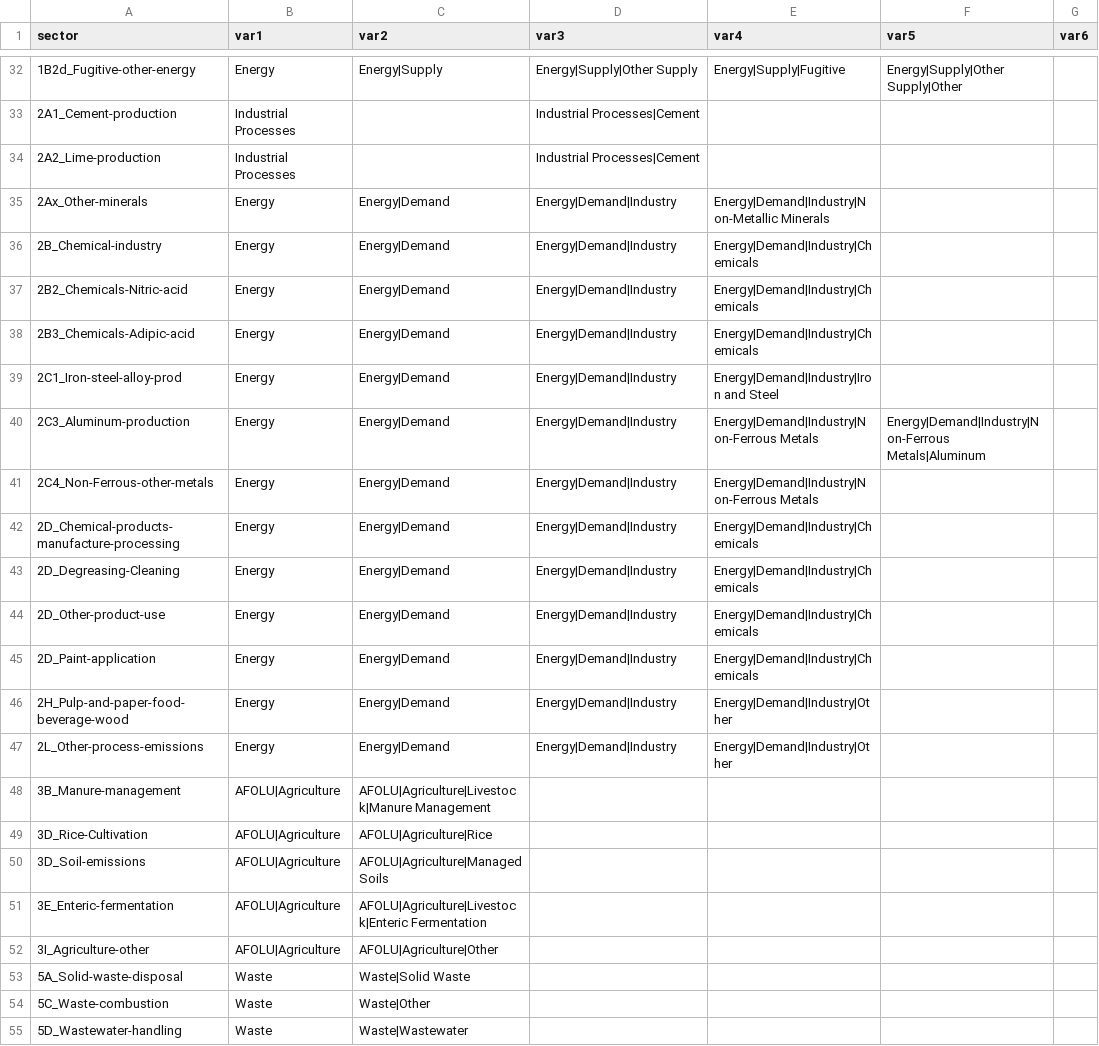
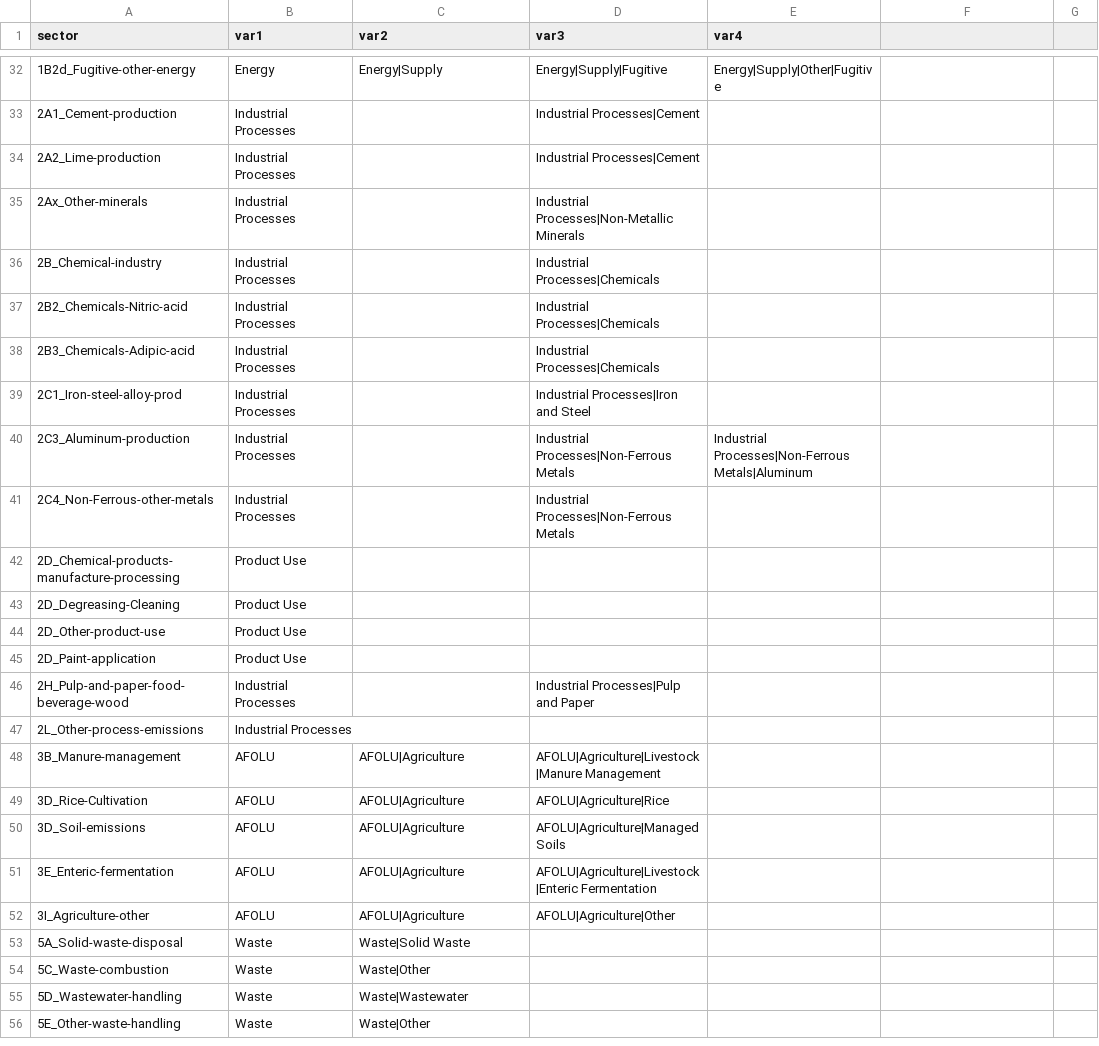
Before and after one commit to umd-cgs/rhistiamc, a CSV file: mappings/ceds_sector_mapping_China.csv, drawn as a sheet; only a part is shown, gaps mark what is left out; the shorter side is filled out with more unchanged rows; the diff covers the shown part only.

```diff
--- a/mappings/ceds_sector_mapping_China.csv
+++ b/mappings/ceds_sector_mapping_China.csv
@@ -1 +1 @@
-sector,var1,var2,var3,var4,var5,var6
+sector,var1,var2,var3,var4
@@ -32 +32 @@ sector,var1,var2,var3,var4,var5,var6
-1B2d_Fugitive-other-energy,Energy,Energy|Supply,Energy|Supply|Other Supply,Energy|Supply|Fugitive,Energy|Supply|Other Supply|Other,
+1B2d_Fugitive-other-energy,Energy,Energy|Supply,Energy|Supply|Fugitive,Energy|Supply|Other|Fugitive
@@ -35,18 +35,18 @@ sector,var1,var2,var3,var4,var5,var6
-2Ax_Other-minerals,Energy,Energy|Demand,Energy|Demand|Industry,Energy|Demand|Industry|Non-Metallic Minerals,,
-2B_Chemical-industry,Energy,Energy|Demand,Energy|Demand|Industry,Energy|Demand|Industry|Chemicals,,
-2B2_Chemicals-Nitric-acid,Energy,Energy|Demand,Energy|Demand|Industry,Energy|Demand|Industry|Chemicals,,
-2B3_Chemicals-Adipic-acid,Energy,Energy|Demand,Energy|Demand|Industry,Energy|Demand|Industry|Chemicals,,
-2C1_Iron-steel-alloy-prod,Energy,Energy|Demand,Energy|Demand|Industry,Energy|Demand|Industry|Iron and Steel,,
-2C3_Aluminum-production,Energy,Energy|Demand,Energy|Demand|Industry,Energy|Demand|Industry|Non-Ferrous Metals,Energy|Demand|Industry|Non-Ferrous Metals|Aluminum,
-2C4_Non-Ferrous-other-metals,Energy,Energy|Demand,Energy|Demand|Industry,Energy|Demand|Industry|Non-Ferrous Metals,,
-2D_Chemical-products-manufacture-processing,Energy,Energy|Demand,Energy|Demand|Industry,Energy|Demand|Industry|Chemicals,,
-2D_Degreasing-Cleaning,Energy,Energy|Demand,Energy|Demand|Industry,Energy|Demand|Industry|Chemicals,,
-2D_Other-product-use,Energy,Energy|Demand,Energy|Demand|Industry,Energy|Demand|Industry|Chemicals,,
-2D_Paint-application,Energy,Energy|Demand,Energy|Demand|Industry,Energy|Demand|Industry|Chemicals,,
-2H_Pulp-and-paper-food-beverage-wood,Energy,Energy|Demand,Energy|Demand|Industry,Energy|Demand|Industry|Other,,
-2L_Other-process-emissions,Energy,Energy|Demand,Energy|Demand|Industry,Energy|Demand|Industry|Other,,
-3B_Manure-management,AFOLU|Agriculture,AFOLU|Agriculture|Livestock|Manure Management,,,,
-3D_Rice-Cultivation,AFOLU|Agriculture,AFOLU|Agriculture|Rice,,,,
-3D_Soil-emissions,AFOLU|Agriculture,AFOLU|Agriculture|Managed Soils,,,,
-3E_Enteric-fermentation,AFOLU|Agriculture,AFOLU|Agriculture|Livestock|Enteric Fermentation,,,,
-3I_Agriculture-other,AFOLU|Agriculture,AFOLU|Agriculture|Other,,,,
+2Ax_Other-minerals,Industrial Processes,,Industrial Processes|Non-Metallic Minerals,
+2B_Chemical-industry,Industrial Processes,,Industrial Processes|Chemicals,
+2B2_Chemicals-Nitric-acid,Industrial Processes,,Industrial Processes|Chemicals,
+2B3_Chemicals-Adipic-acid,Industrial Processes,,Industrial Processes|Chemicals,
+2C1_Iron-steel-alloy-prod,Industrial Processes,,Industrial Processes|Iron and Steel,
+2C3_Aluminum-production,Industrial Processes,,Industrial Processes|Non-Ferrous Metals,Industrial Processes|Non-Ferrous Metals|Aluminum
+2C4_Non-Ferrous-other-metals,Industrial Processes,,Industrial Processes|Non-Ferrous Metals,
+2D_Chemical-products-manufacture-processing,Product Use,,,
+2D_Degreasing-Cleaning,Product Use,,,
+2D_Other-product-use,Product Use,,,
+2D_Paint-application,Product Use,,,
+2H_Pulp-and-paper-food-beverage-wood,Industrial Processes,,Industrial Processes|Pulp and Paper,
+2L_Other-process-emissions,Industrial Processes,,,
+3B_Manure-management,AFOLU,AFOLU|Agriculture,AFOLU|Agriculture|Livestock|Manure Management,
+3D_Rice-Cultivation,AFOLU,AFOLU|Agriculture,AFOLU|Agriculture|Rice,
+3D_Soil-emissions,AFOLU,AFOLU|Agriculture,AFOLU|Agriculture|Managed Soils,
+3E_Enteric-fermentation,AFOLU,AFOLU|Agriculture,AFOLU|Agriculture|Livestock|Enteric Fermentation,
+3I_Agriculture-other,AFOLU,AFOLU|Agriculture,AFOLU|Agriculture|Other,
```
Also changed, not shown: 30 edited cells elsewhere in this file, mappings/ceds_sector_mapping.csv.
